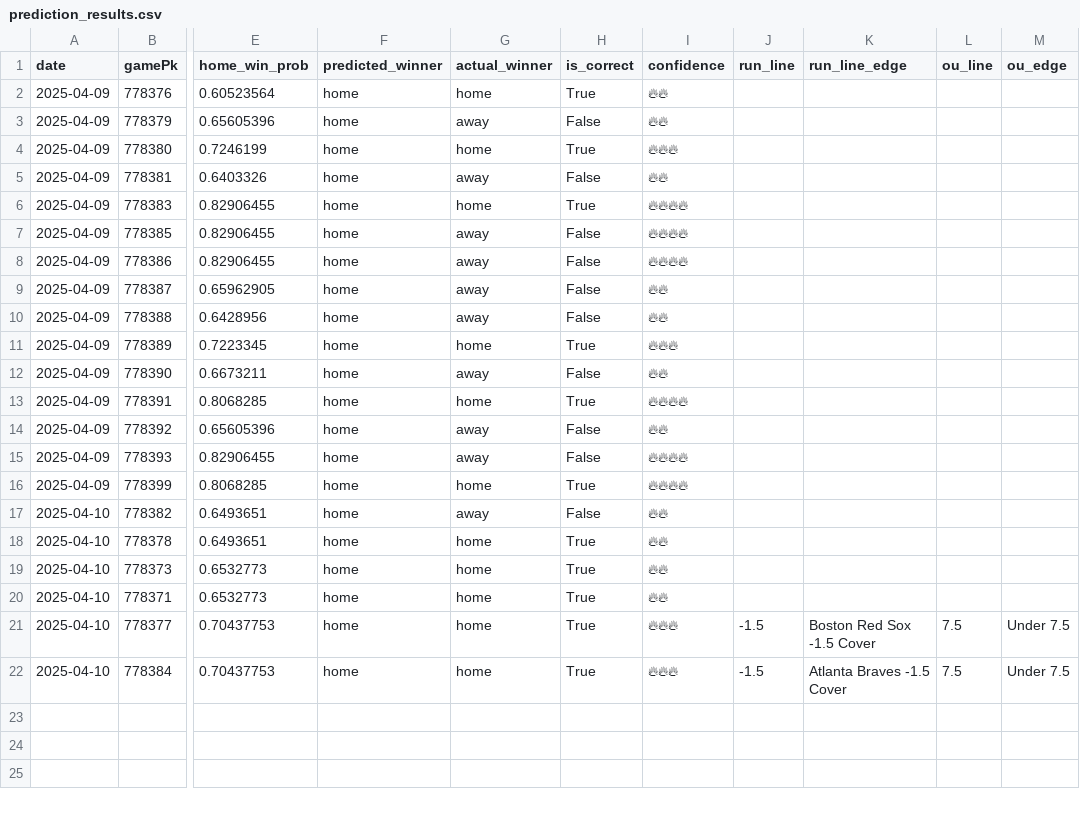
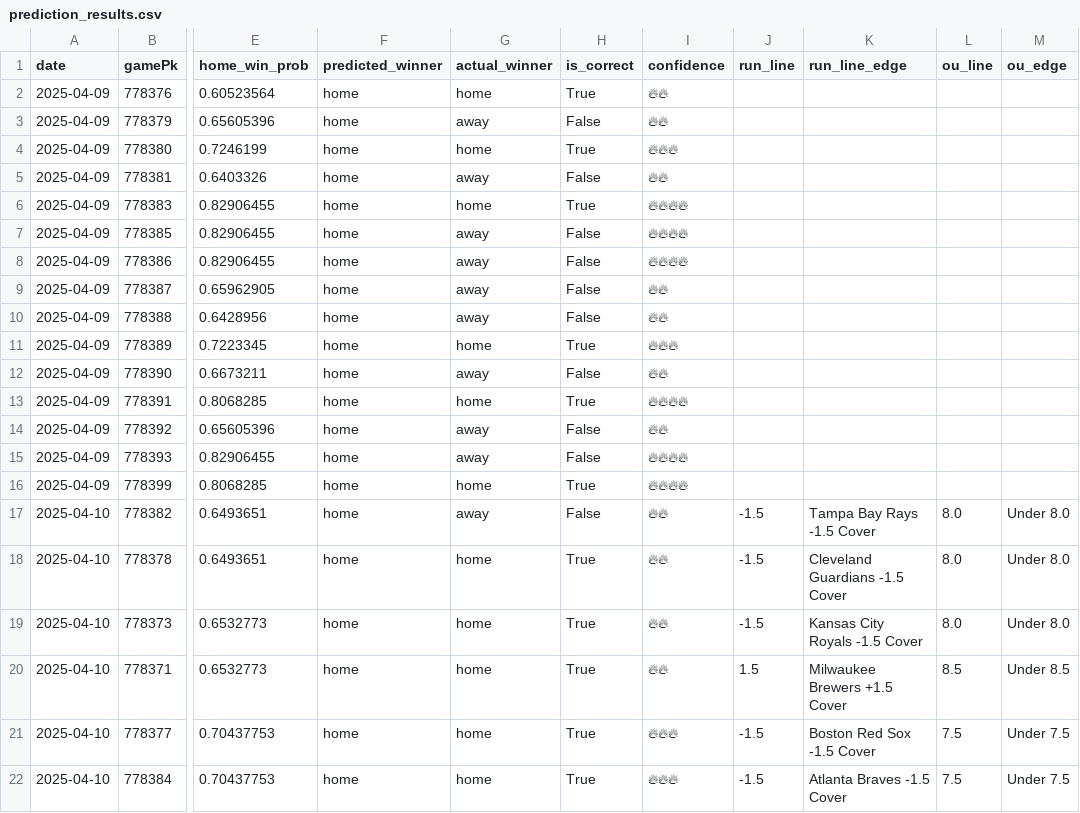
Before and after one commit to radgator13/mlb_model_v3, a CSV file: prediction_results.csv, drawn as a sheet; only a part is shown, gaps mark what is left out; the diff names each change by its address in the sheet, - before the commit and + after, or states it on an @@ line.

Commit message:
📈 Full pipeline update for 2025-04-11

```diff
--- a/prediction_results.csv
+++ b/prediction_results.csv
-J17:J19 (run_line): (empty)
+J17:J19 (run_line): -1.5
-K17 (run_line_edge): (empty)
+K17 (run_line_edge): Tampa Bay Rays -1.5 Cover
-L17:L19 (ou_line): (empty)
+L17:L19 (ou_line): 8.0
-M17:M19 (ou_edge): (empty)
+M17:M19 (ou_edge): Under 8.0
-K18 (run_line_edge): (empty)
+K18 (run_line_edge): Cleveland Guardians -1.5 Cover
-K19 (run_line_edge): (empty)
+K19 (run_line_edge): Kansas City Royals -1.5 Cover
-J20 (run_line): (empty)
+J20 (run_line): 1.5
-K20 (run_line_edge): (empty)
+K20 (run_line_edge): Milwaukee Brewers +1.5 Cover
-L20 (ou_line): (empty)
+L20 (ou_line): 8.5
-M20 (ou_edge): (empty)
+M20 (ou_edge): Under 8.5
```
